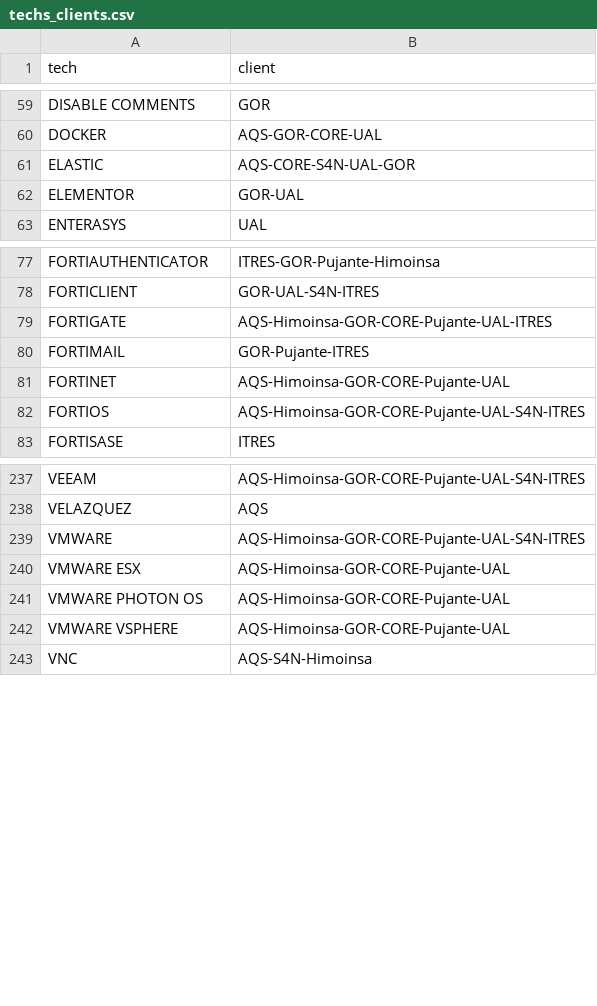
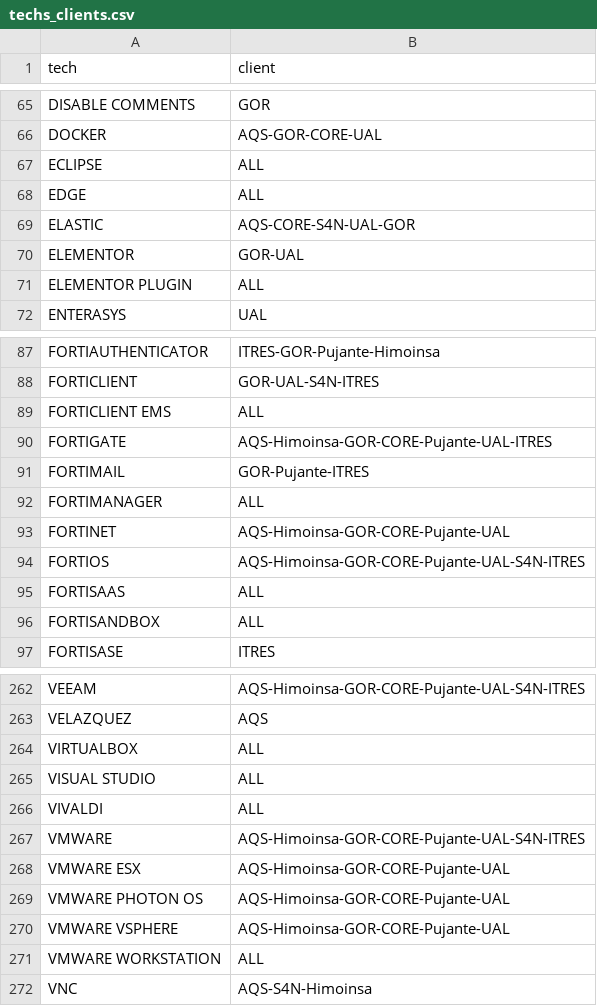
Before and after one commit to olivia2itresit/bots_vuln, a CSV file: db/techs_clients.csv, drawn as a sheet; only a part is shown, gaps mark what is left out; the diff covers the shown part only; the diff names each change by its address in the sheet, - before the commit and + after, or states it on an @@ line.

```diff
--- a/db/techs_clients.csv
+++ b/db/techs_clients.csv
+row 67: ECLIPSE | ALL
+row 68: EDGE | ALL
+row 71: ELEMENTOR PLUGIN | ALL
+row 89: FORTICLIENT EMS | ALL
+row 92: FORTIMANAGER | ALL
+row 95: FORTISAAS | ALL
+row 96: FORTISANDBOX | ALL
+row 264: VIRTUALBOX | ALL
+row 265: VISUAL STUDIO | ALL
+row 266: VIVALDI | ALL
+row 271: VMWARE WORKSTATION | ALL
```
Also changed, not shown: 22 added rows, 2 removed rows and 3 edited cells elsewhere in this file, 16 other files.
